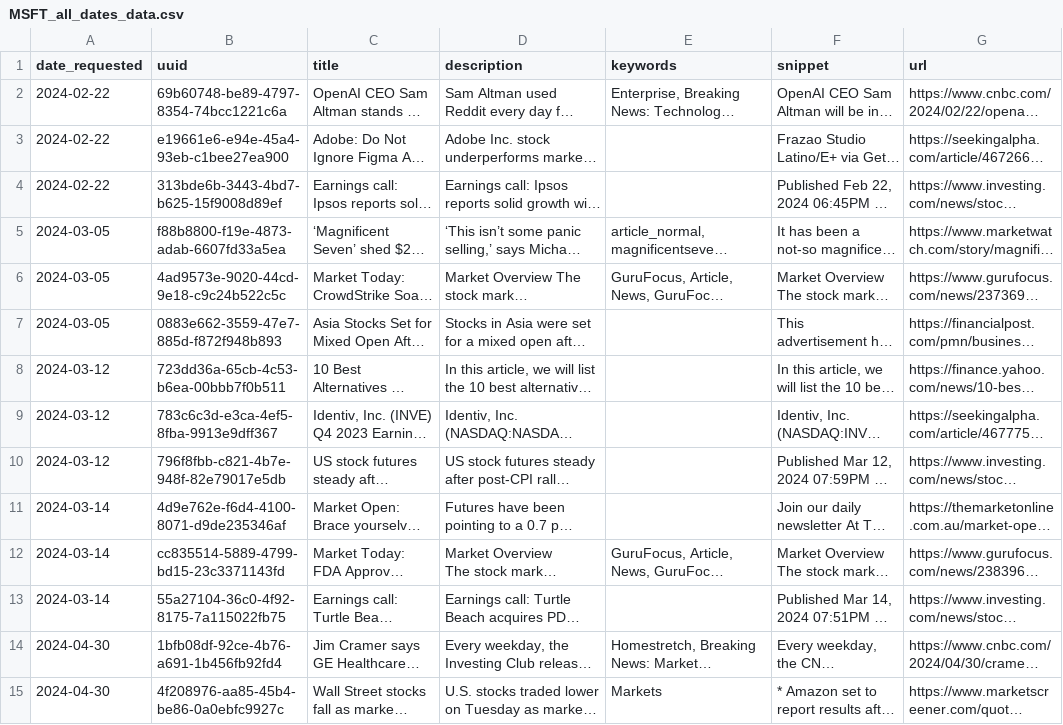
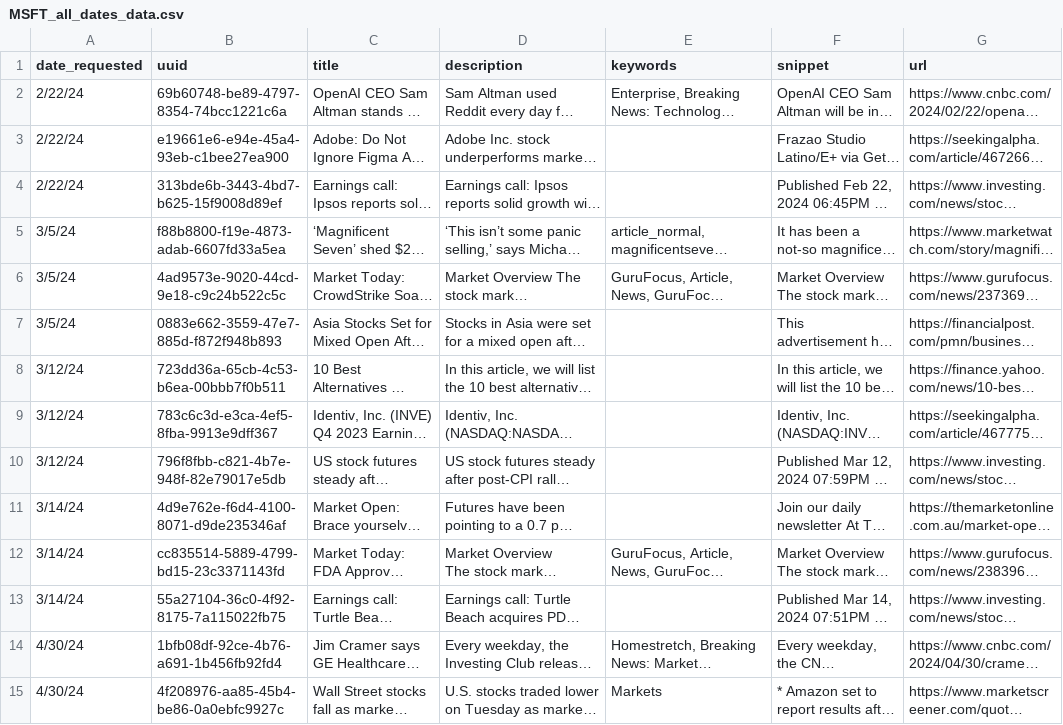
Before and after one commit to DhruvDarbha/Tickr, a CSV file: MSFT_all_dates_data.csv, drawn as a sheet; only a part is shown; long unchanged cells end in …; the diff covers the shown part only; the diff names each change by its address in the sheet, - before the commit and + after, or states it on an @@ line.

```diff
--- a/MSFT_all_dates_data.csv
+++ b/MSFT_all_dates_data.csv
-A2:A4 (date_requested): 2024-02-22
+A2:A4 (date_requested): 2/22/24
-A5:A7 (date_requested): 2024-03-05
+A5:A7 (date_requested): 3/5/24
-A8:A10 (date_requested): 2024-03-12
+A8:A10 (date_requested): 3/12/24
-A11:A13 (date_requested): 2024-03-14
+A11:A13 (date_requested): 3/14/24
-A14:A15 (date_requested): 2024-04-30
+A14:A15 (date_requested): 4/30/24
```
Also changed, not shown: 83 edited cells elsewhere in this file, 2 other files.
